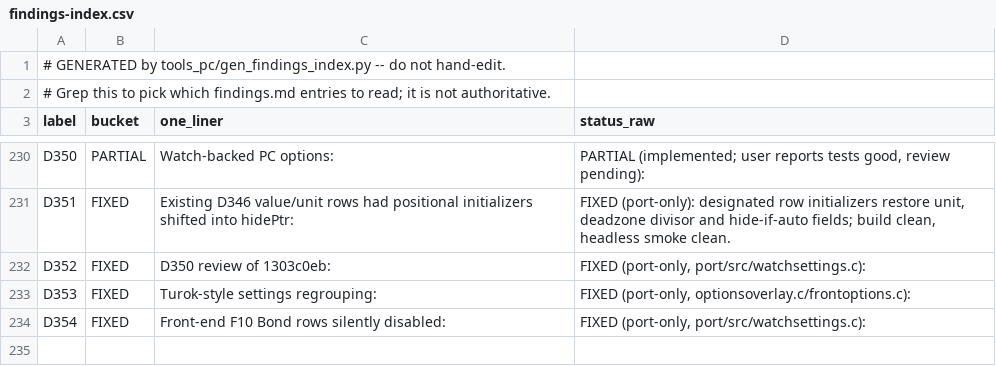
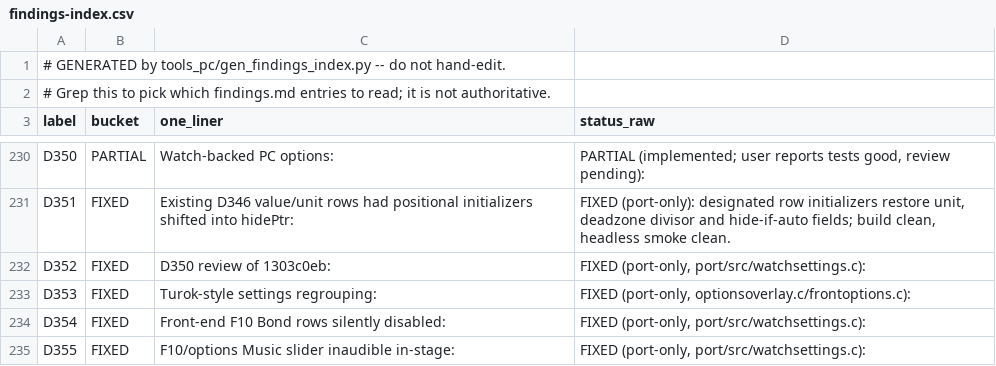
Before and after one commit to danturn/goldeneye-pc-port, a CSV file: docs/dev/findings-index.csv, drawn as a sheet; only a part is shown, gaps mark what is left out; the diff names each change by its address in the sheet, - before the commit and + after, or states it on an @@ line.

Commit message:
watchsettings.c: resync in-stage BGM (track 1) on Music commit and level entry (D355)

```diff
--- a/docs/dev/findings-index.csv
+++ b/docs/dev/findings-index.csv
+row 235: D355 | FIXED | F10/options Music slider inaudible in-stage: | FIXED (port-only, port/src/watchsettings.c):
```
Also changed, not shown: 3 other files.
